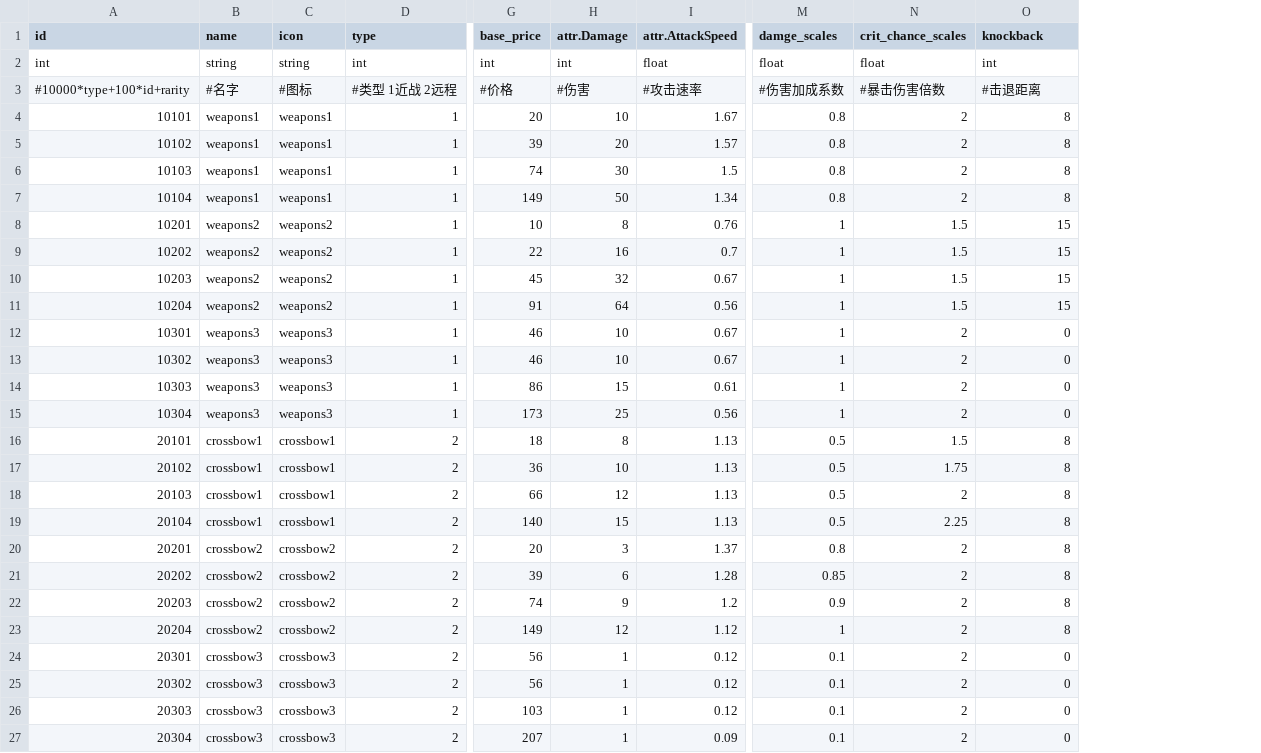
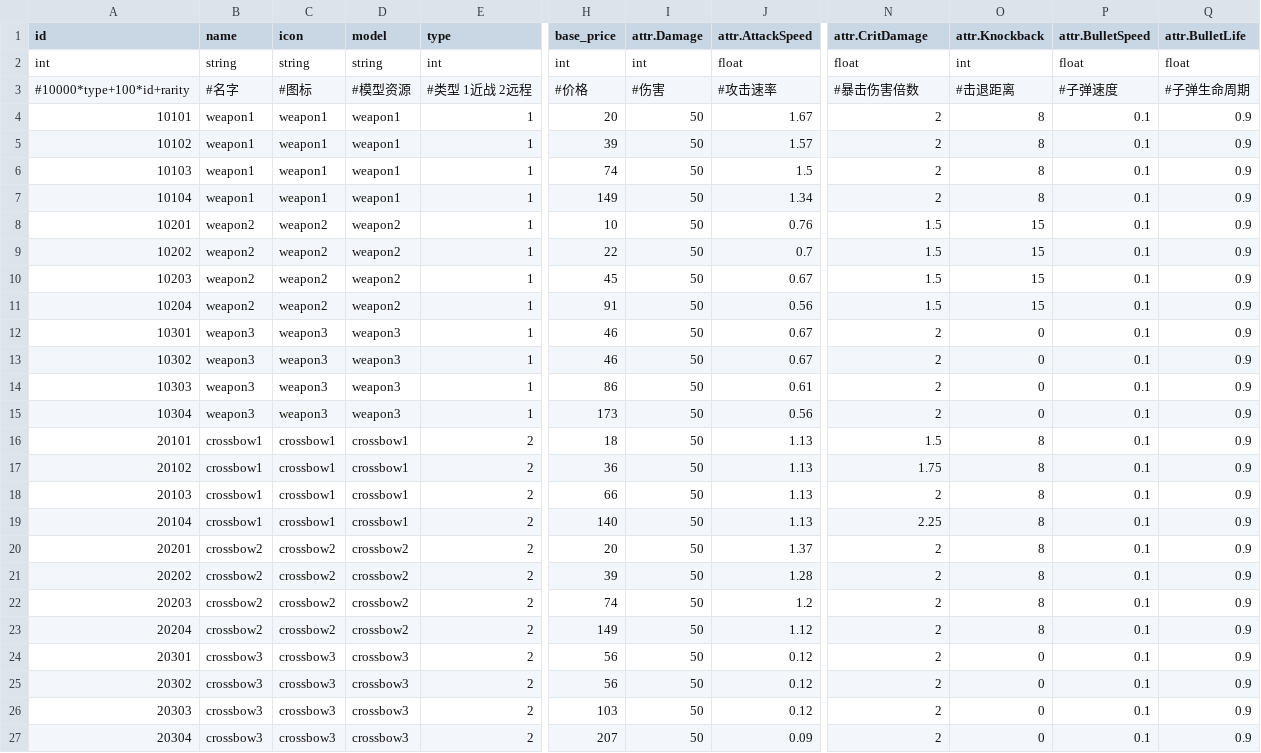
Before and after one commit to rogerhehe/SlotTools, a CSV file: csv/weapons.dict.csv, drawn as a sheet; only a part is shown, gaps mark what is left out; removed rows and columns are numbered as before the commit, all else as after; the diff names each change by its address in the sheet, - before the commit and + after, or states it on an @@ line.

```diff
--- a/csv/weapons.dict.csv
+++ b/csv/weapons.dict.csv
+column D (model), rows 2-27: string | #模型资源 | weapon1 | weapon1 | weapon1 | weapon1 | weapon2 | weapon2 | weapon2 | weapon2 | weapon3 | weapon3 | weapon3 | weapon3 | crossbow1 | crossbow1 | crossbow1 | crossbow1 | crossbow2 | crossbow2 | crossbow2 | crossbow2 | crossbow3 | crossbow3 | crossbow3 | crossbow3
-column M (damge_scales), rows 2-27: float | #伤害加成系数 | 0.8 | 0.8 | 0.8 | 0.8 | 1 | 1 | 1 | 1 | 1 | 1 | 1 | 1 | 0.5 | 0.5 | 0.5 | 0.5 | 0.8 | 0.85 | 0.9 | 1 | 0.1 | 0.1 | 0.1 | 0.1
+column P (attr.BulletSpeed), rows 2-27: float | #子弹速度 | 0.1 | 0.1 | 0.1 | 0.1 | 0.1 | 0.1 | 0.1 | 0.1 | 0.1 | 0.1 | 0.1 | 0.1 | 0.1 | 0.1 | 0.1 | 0.1 | 0.1 | 0.1 | 0.1 | 0.1 | 0.1 | 0.1 | 0.1 | 0.1
+column Q (attr.BulletLife), rows 2-27: float | #子弹生命周期 | 0.9 | 0.9 | 0.9 | 0.9 | 0.9 | 0.9 | 0.9 | 0.9 | 0.9 | 0.9 | 0.9 | 0.9 | 0.9 | 0.9 | 0.9 | 0.9 | 0.9 | 0.9 | 0.9 | 0.9 | 0.9 | 0.9 | 0.9 | 0.9
-N1: crit_chance_scales
+N1: attr.CritDamage
-O1: knockback
+O1: attr.Knockback
-B4:B7 (name): weapons1
+B4:B7 (name): weapon1
-C4:C7 (icon): weapons1
+C4:C7 (icon): weapon1
-I4 (attr.Damage): 10
+I4 (attr.Damage): 50
-I5 (attr.Damage): 20
+I5 (attr.Damage): 50
-I6 (attr.Damage): 30
+I6 (attr.Damage): 50
-B8:B11 (name): weapons2
+B8:B11 (name): weapon2
-C8:C11 (icon): weapons2
+C8:C11 (icon): weapon2
-I8 (attr.Damage): 8
+I8 (attr.Damage): 50
-I9 (attr.Damage): 16
+I9 (attr.Damage): 50
-I10 (attr.Damage): 32
+I10 (attr.Damage): 50
-I11 (attr.Damage): 64
+I11 (attr.Damage): 50
-B12:B15 (name): weapons3
+B12:B15 (name): weapon3
-C12:C15 (icon): weapons3
+C12:C15 (icon): weapon3
-I12:I13 (attr.Damage): 10
+I12:I13 (attr.Damage): 50
-I14 (attr.Damage): 15
+I14 (attr.Damage): 50
-I15 (attr.Damage): 25
+I15 (attr.Damage): 50
-I16 (attr.Damage): 8
+I16 (attr.Damage): 50
-I17 (attr.Damage): 10
+I17 (attr.Damage): 50
-I18 (attr.Damage): 12
+I18 (attr.Damage): 50
-I19 (attr.Damage): 15
+I19 (attr.Damage): 50
-I20 (attr.Damage): 3
+I20 (attr.Damage): 50
-I21 (attr.Damage): 6
+I21 (attr.Damage): 50
-I22 (attr.Damage): 9
+I22 (attr.Damage): 50
-I23 (attr.Damage): 12
+I23 (attr.Damage): 50
-I24:I27 (attr.Damage): 1
+I24:I27 (attr.Damage): 50
```
Also changed, not shown: csv/enemies.dict.csv, csv/heros.dict.csv, 6 other files.
